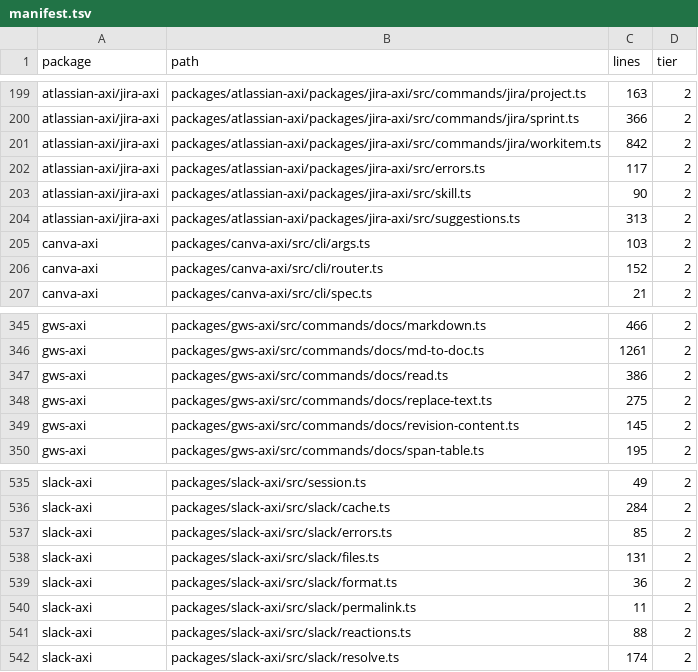
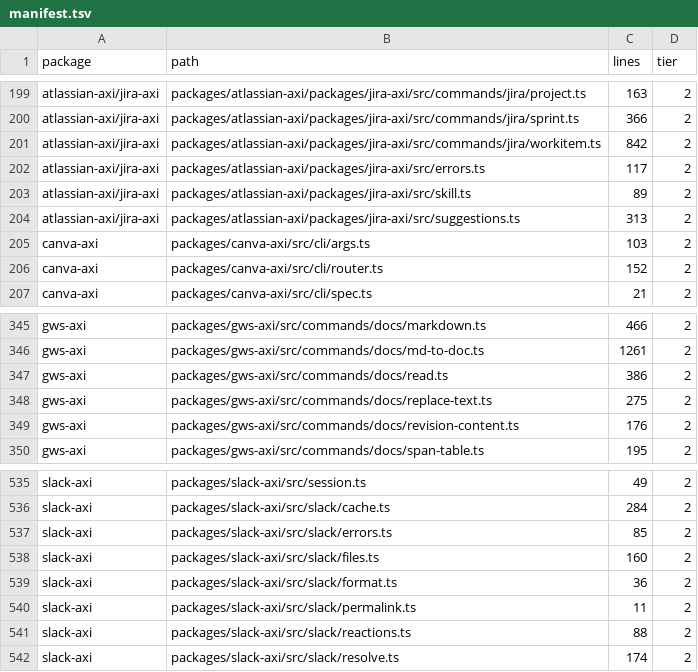
Before and after one commit to rockthunder/axi-checked, a TSV file: review/manifest.tsv, drawn as a sheet; only a part is shown, gaps mark what is left out; the diff covers the shown part only.

```diff
--- a/review/manifest.tsv
+++ b/review/manifest.tsv
@@ -202,3 +202,3 @@ atlassian-axi/jira-axi	packages/atlassian-axi/packages/jira-axi/src/commands/jir
 atlassian-axi/jira-axi	packages/atlassian-axi/packages/jira-axi/src/errors.ts	117	2
-atlassian-axi/jira-axi	packages/atlassian-axi/packages/jira-axi/src/skill.ts	90	2
+atlassian-axi/jira-axi	packages/atlassian-axi/packages/jira-axi/src/skill.ts	89	2
 atlassian-axi/jira-axi	packages/atlassian-axi/packages/jira-axi/src/suggestions.ts	313	2
@@ -348,3 +348,3 @@ gws-axi	packages/gws-axi/src/commands/docs/read.ts	386	2
 gws-axi	packages/gws-axi/src/commands/docs/replace-text.ts	275	2
-gws-axi	packages/gws-axi/src/commands/docs/revision-content.ts	145	2
+gws-axi	packages/gws-axi/src/commands/docs/revision-content.ts	176	2
 gws-axi	packages/gws-axi/src/commands/docs/span-table.ts	195	2
@@ -537,3 +537,3 @@ slack-axi	packages/slack-axi/src/slack/cache.ts	284	2
 slack-axi	packages/slack-axi/src/slack/errors.ts	85	2
-slack-axi	packages/slack-axi/src/slack/files.ts	131	2
+slack-axi	packages/slack-axi/src/slack/files.ts	160	2
 slack-axi	packages/slack-axi/src/slack/format.ts	36	2
```
Also changed, not shown: 2 removed rows and 11 edited cells elsewhere in this file, review/log.tsv, 2 other files.
